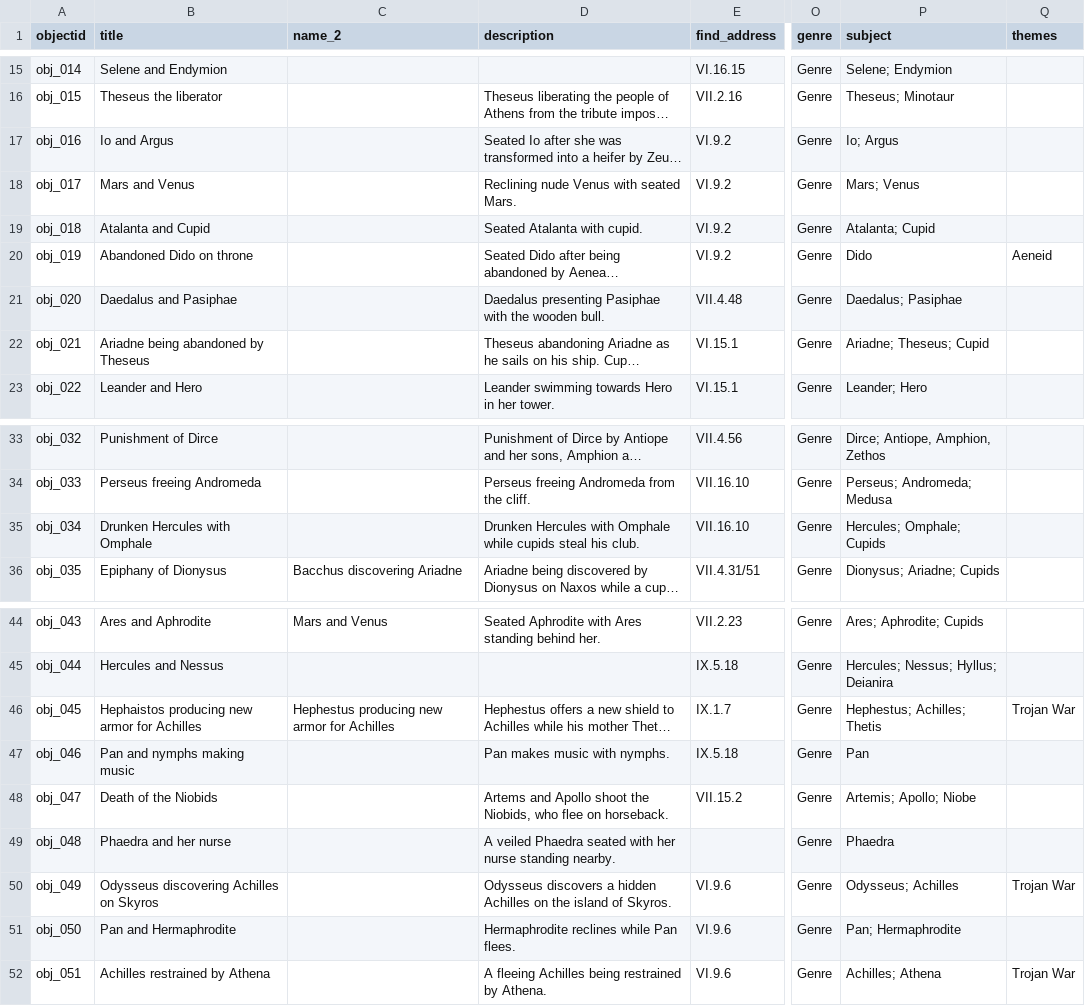
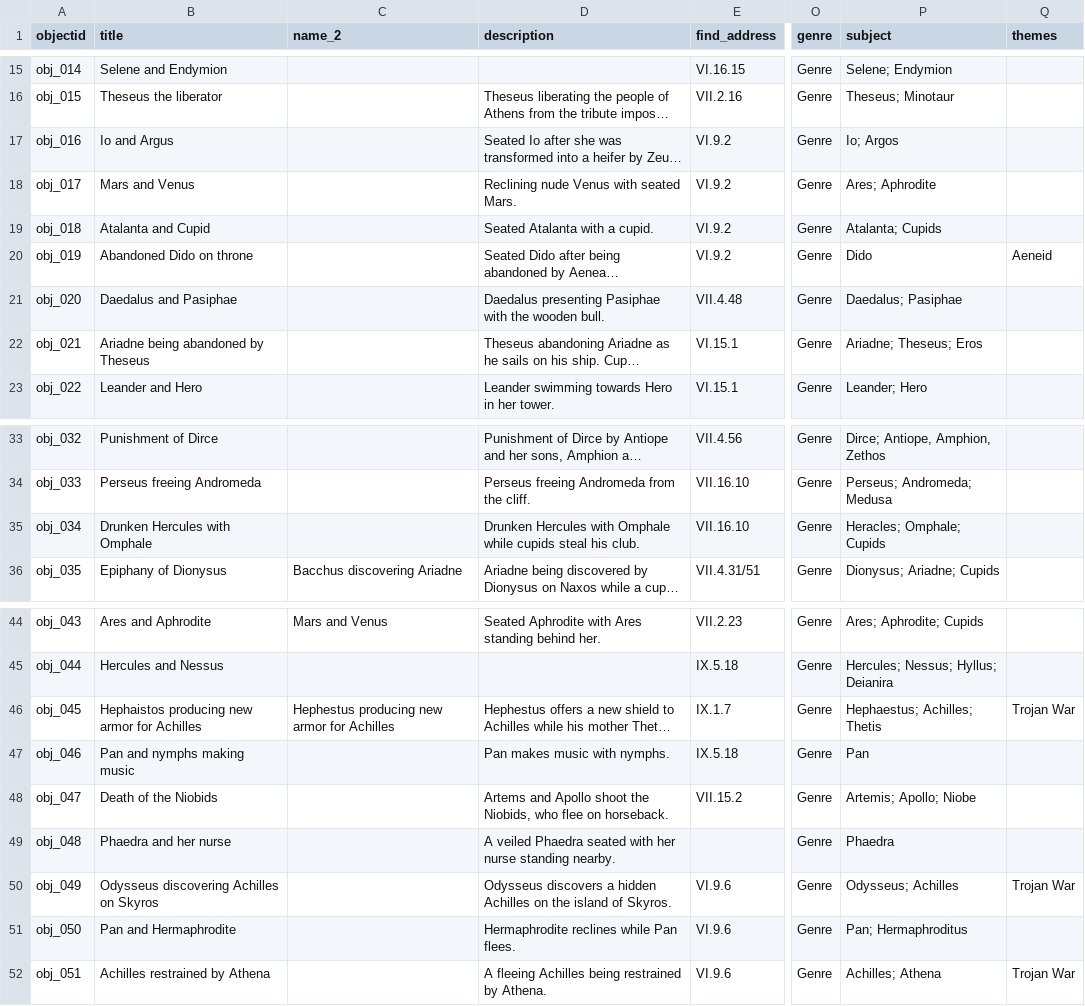
Before and after one commit to knspears/romanwallpaintingindex, a CSV file: _data/demo-metadata.csv, drawn as a sheet; only a part is shown, gaps mark what is left out; long unchanged cells end in …; the diff names each change by its address in the sheet, - before the commit and + after, or states it on an @@ line.

Commit message:
updated controlled vocabularies

```diff
--- a/_data/demo-metadata.csv
+++ b/_data/demo-metadata.csv
-P17 (subject): Io; Argus
+P17 (subject): Io; Argos
-P18 (subject): Mars; Venus
+P18 (subject): Ares; Aphrodite
-D19 (description): Seated Atalanta with cupid.
+D19 (description): Seated Atalanta with a cupid.
-P19 (subject): Atalanta; Cupid
+P19 (subject): Atalanta; Cupids
-P22 (subject): Ariadne; Theseus; Cupid
+P22 (subject): Ariadne; Theseus; Eros
-P35 (subject): Hercules; Omphale; Cupids
+P35 (subject): Heracles; Omphale; Cupids
-P46 (subject): Hephestus; Achilles; Thetis
+P46 (subject): Hephaestus; Achilles; Thetis
-P51 (subject): Pan; Hermaphrodite
+P51 (subject): Pan; Hermaphroditus
```
